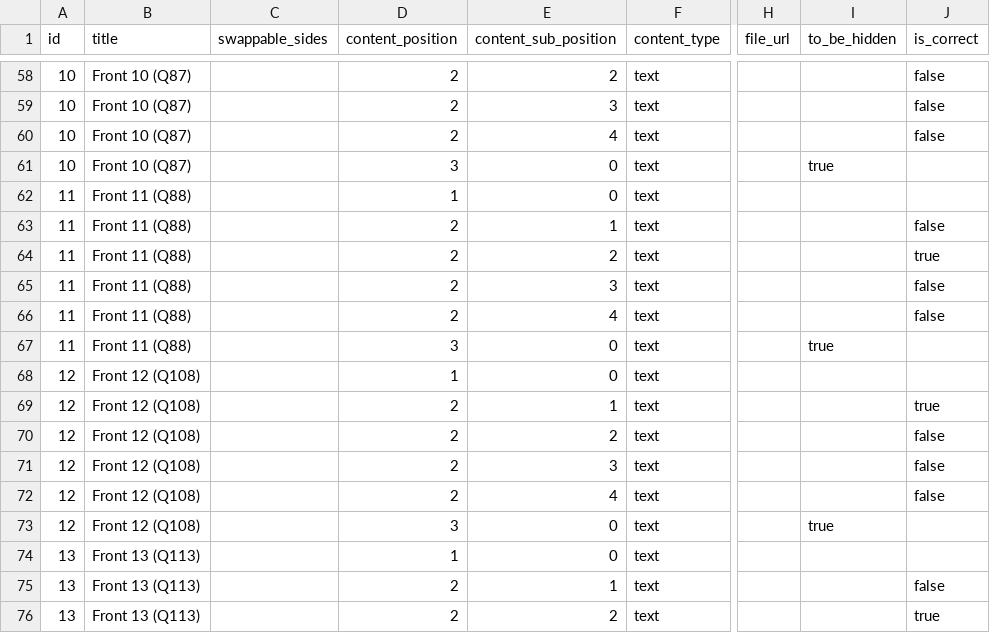
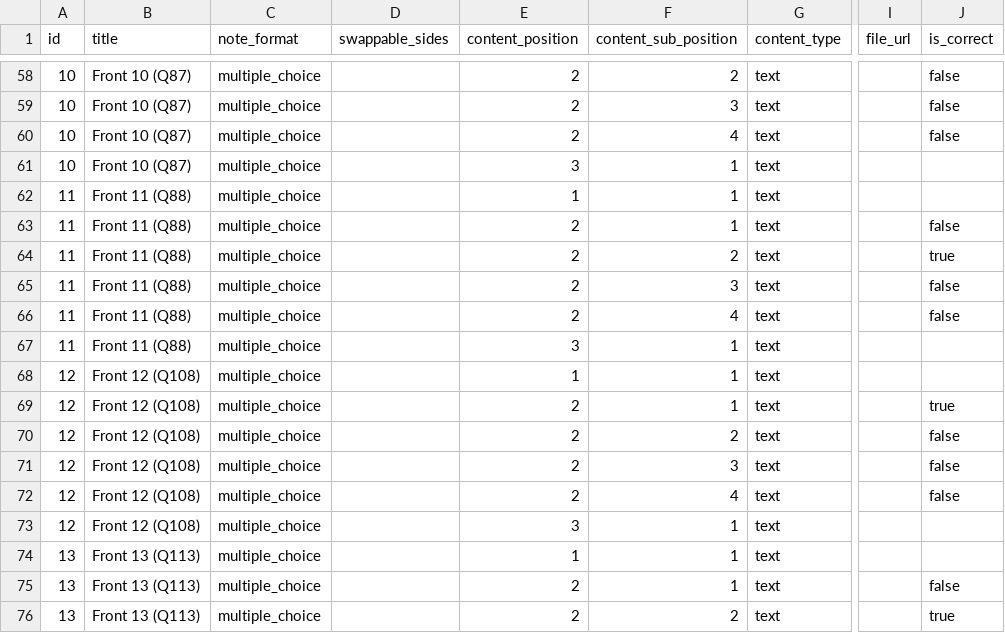
Before and after one commit to dapelican/nuxt.notyloops.com-2026-03-05-2156, a CSV file: csvs/javascript-quiz-browser-side.csv, drawn as a sheet; only a part is shown, gaps mark what is left out; removed rows and columns are numbered as before the commit, all else as after; the diff covers the shown part only; the diff names each change by its address in the sheet, - before the commit and + after, or states it on an @@ line.

Commit message:
Update CSVs for new note format, make note formats more explicit, force the use of composable counts

```diff
--- a/csvs/javascript-quiz-browser-side.csv
+++ b/csvs/javascript-quiz-browser-side.csv
+column C (note_format), rows 58-76: all multiple_choice
-column I (to_be_hidden), rows 61-73: true |  |  |  |  |  | true |  |  |  |  |  | true
-F61:F62 (content_sub_position): 0
+F61:F62 (content_sub_position): 1
-F67:F68 (content_sub_position): 0
+F67:F68 (content_sub_position): 1
-F73:F74 (content_sub_position): 0
+F73:F74 (content_sub_position): 1
```
Also changed, not shown: 30 edited cells elsewhere in this file, csvs/drapeaux-pays-afrique.csv, csvs/drapeaux-pays-amerique-du-nord.csv, 29 other files.
